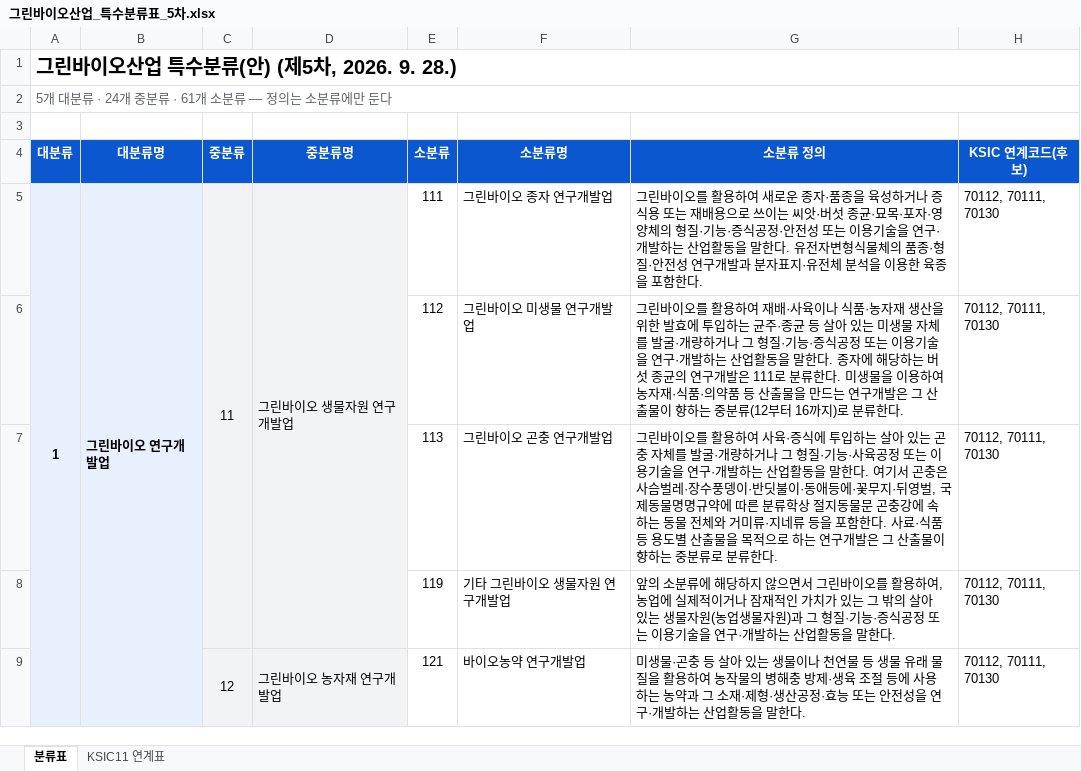
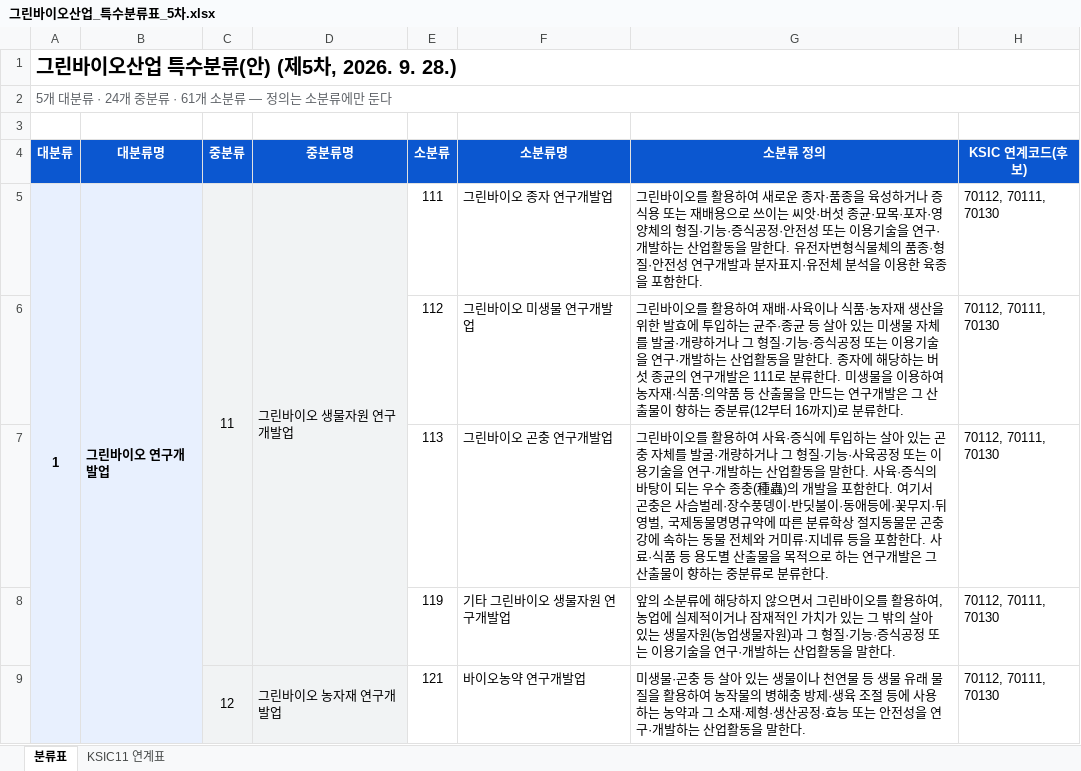
Before and after one commit to eins-going/classification_greenbio, an Excel workbook: xlsx/그린바이오산업_특수분류표_5차.xlsx, sheet 분류표, drawn as a sheet; only a part is shown; values as stored, in another font and other column widths than the file's, no borders; the diff names each change by its address in the sheet, - before the commit and + after, or states it on an @@ line.

```diff
--- a/xlsx/그린바이오산업_특수분류표_5차.xlsx (sheet 분류표)
+++ b/xlsx/그린바이오산업_특수분류표_5차.xlsx (sheet 분류표)
-G7 (소분류 정의): …말한다. 여기서…
+G7 (소분류 정의): …말한다. 사육·증식의 바탕이 되는 우수 종충(種蟲)의 개발을 포함한다. 여기서…
```
Also changed, not shown: 2 other files.
